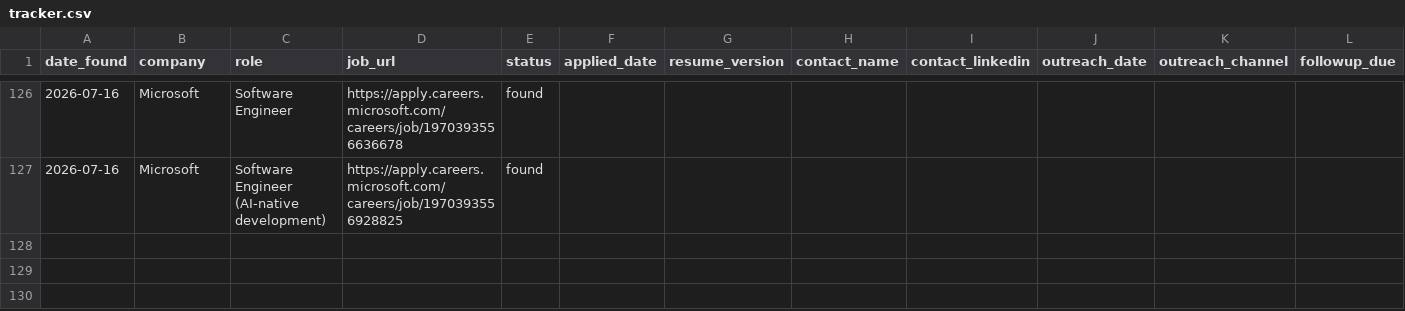
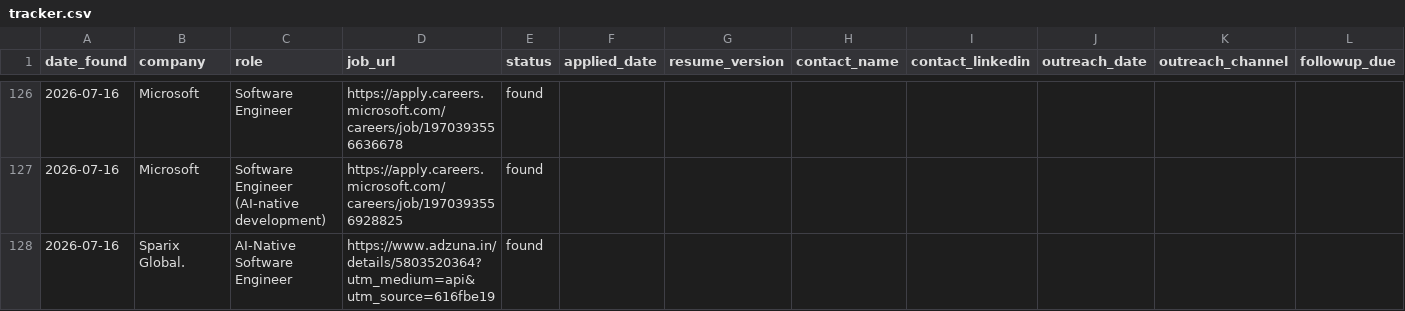
Before and after one commit to gopalverma416/jobhunt-autopilot, a CSV file: tracker.csv, drawn as a sheet; only a part is shown, gaps mark what is left out; rows hold the shown columns only; the diff names each change by its address in the sheet, - before the commit and + after, or states it on an @@ line.

```diff
--- a/tracker.csv
+++ b/tracker.csv
+row 128: 2026-07-16 | Sparix Global. | AI-Native Software Engineer | https://www.adzuna.in/details/5803520364?utm_medium=api&utm_source=616fbe19 | found
```
Also changed, not shown: 2 other files.
